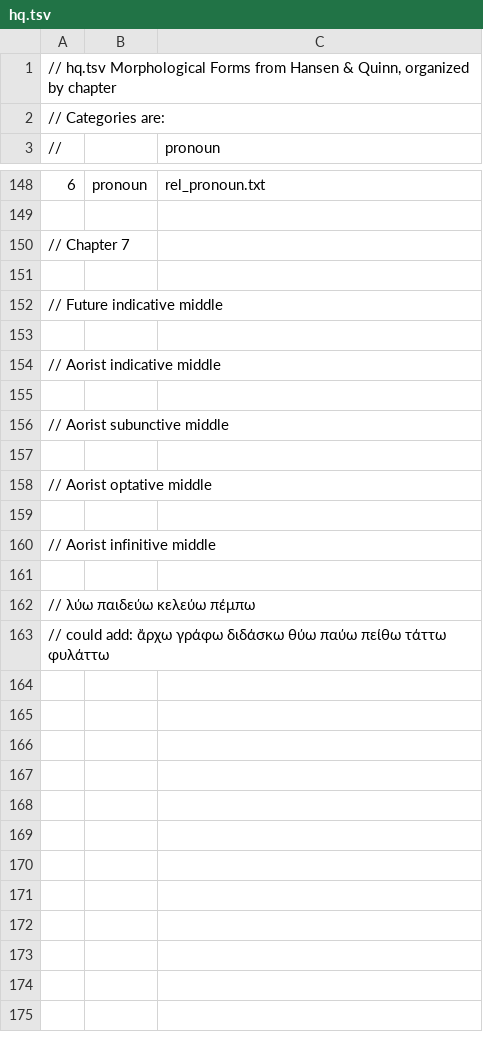
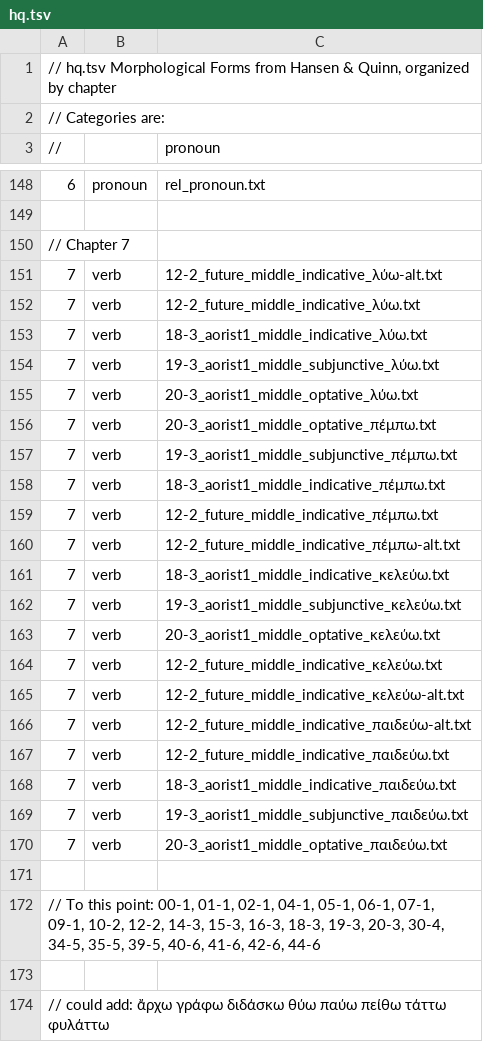
Before and after one commit to Eumaeus/Donafer, a TSV file: data/morphology/chapters/hq.tsv, drawn as a sheet; only a part is shown, gaps mark what is left out.

Commit message:
Add future middle indicative and aorist forms for verbs λύω, παιδεύω, κελεύω, and πέμπω in hq.tsv

```diff
--- a/data/morphology/chapters/hq.tsv
+++ b/data/morphology/chapters/hq.tsv
@@ -150,14 +150,25 @@
 // Chapter 7
+7	verb	12-2_future_middle_indicative_λύω-alt.txt
+7	verb	12-2_future_middle_indicative_λύω.txt
+7	verb	18-3_aorist1_middle_indicative_λύω.txt
+7	verb	19-3_aorist1_middle_subjunctive_λύω.txt
+7	verb	20-3_aorist1_middle_optative_λύω.txt
+7	verb	20-3_aorist1_middle_optative_πέμπω.txt
+7	verb	19-3_aorist1_middle_subjunctive_πέμπω.txt
+7	verb	18-3_aorist1_middle_indicative_πέμπω.txt
+7	verb	12-2_future_middle_indicative_πέμπω.txt
+7	verb	12-2_future_middle_indicative_πέμπω-alt.txt
+7	verb	18-3_aorist1_middle_indicative_κελεύω.txt
+7	verb	19-3_aorist1_middle_subjunctive_κελεύω.txt
+7	verb	20-3_aorist1_middle_optative_κελεύω.txt
+7	verb	12-2_future_middle_indicative_κελεύω.txt
+7	verb	12-2_future_middle_indicative_κελεύω-alt.txt
+7	verb	12-2_future_middle_indicative_παιδεύω-alt.txt
+7	verb	12-2_future_middle_indicative_παιδεύω.txt
+7	verb	18-3_aorist1_middle_indicative_παιδεύω.txt
+7	verb	19-3_aorist1_middle_subjunctive_παιδεύω.txt
+7	verb	20-3_aorist1_middle_optative_παιδεύω.txt
 
-// Future indicative middle
+// To this point: 00-1, 01-1, 02-1, 04-1, 05-1, 06-1, 07-1, 09-1, 10-2, 12-2, 14-3, 15-3, 16-3, 18-3, 19-3, 20-3, 30-4, 34-5, 35-5, 39-5, 40-6, 41-6, 42-6, 44-6
 
-// Aorist indicative middle
-
-// Aorist subunctive middle
-
-// Aorist optative middle
-
-// Aorist infinitive middle
-
-// λύω παιδεύω κελεύω πέμπω
 // could add: ἄρχω γράφω διδάσκω θύω παύω πείθω τάττω φυλάττω
```
